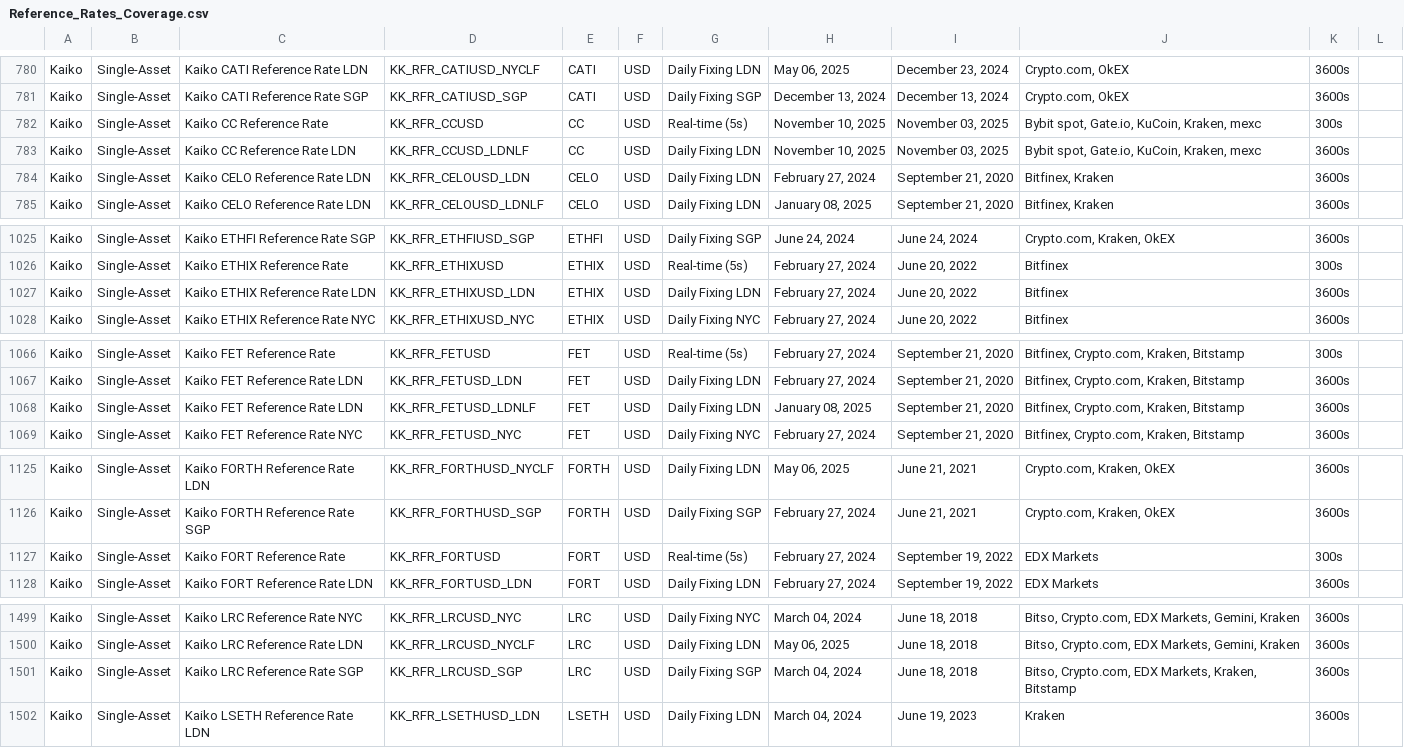
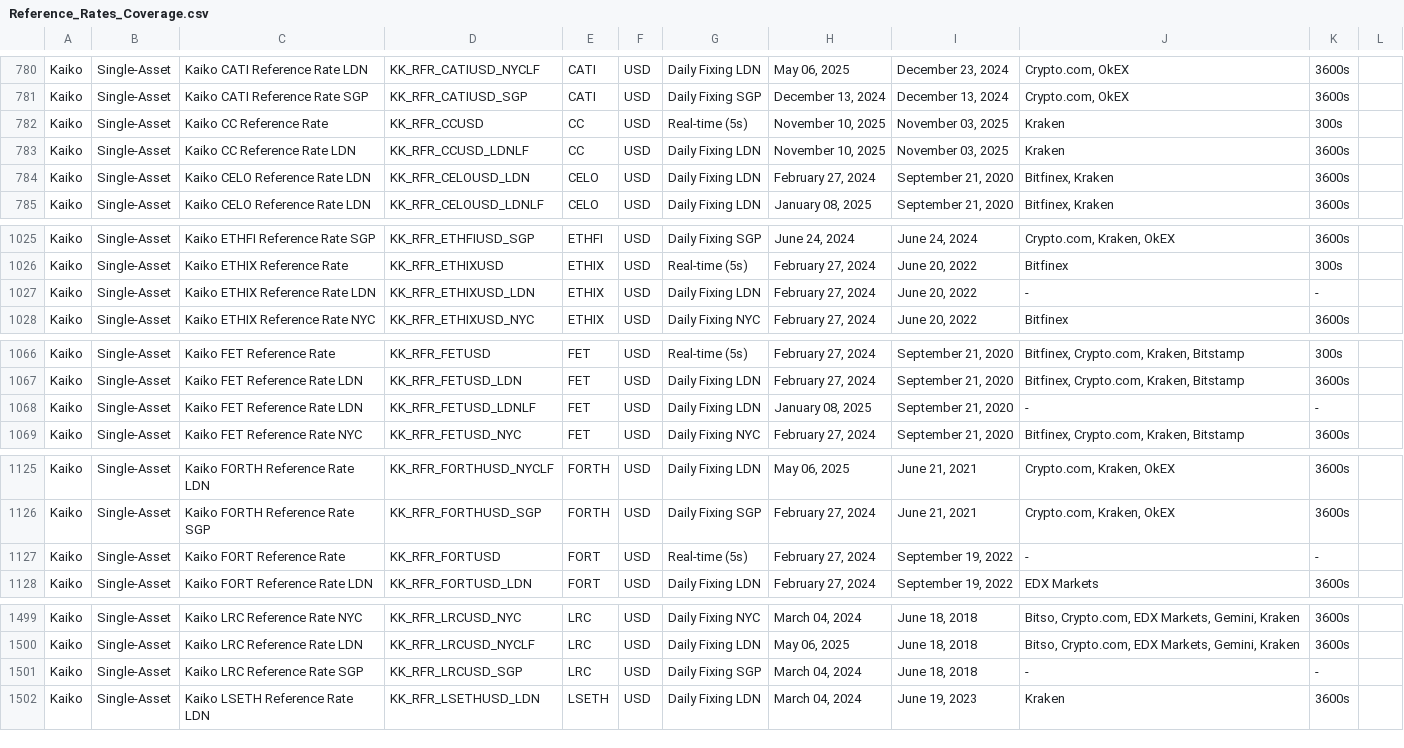
Before and after one commit to rdavill/kaiko_indices_coverage, a CSV file: Reference_Rates_Coverage.csv, drawn as a sheet; only a part is shown, gaps mark what is left out; the diff covers the shown part only.

```diff
--- a/Reference_Rates_Coverage.csv
+++ b/Reference_Rates_Coverage.csv
@@ -781,4 +781,4 @@ Kaiko,Single-Asset,Kaiko CATI Reference Rate LDN,KK_RFR_CATIUSD_NYCLF,CATI,USD,D
 Kaiko,Single-Asset,Kaiko CATI Reference Rate SGP,KK_RFR_CATIUSD_SGP,CATI,USD,Daily Fixing SGP,"December 13, 2024","December 13, 2024","Crypto.com, OkEX",3600s,
-Kaiko,Single-Asset,Kaiko CC Reference Rate ,KK_RFR_CCUSD,CC,USD,Real-time (5s),"November 10, 2025","November 03, 2025","Bybit spot, Gate.io, KuCoin, Kraken, mexc",300s,
-Kaiko,Single-Asset,Kaiko CC Reference Rate LDN,KK_RFR_CCUSD_LDNLF,CC,USD,Daily Fixing LDN,"November 10, 2025","November 03, 2025","Bybit spot, Gate.io, KuCoin, Kraken, mexc",3600s,
+Kaiko,Single-Asset,Kaiko CC Reference Rate ,KK_RFR_CCUSD,CC,USD,Real-time (5s),"November 10, 2025","November 03, 2025",Kraken,300s,
+Kaiko,Single-Asset,Kaiko CC Reference Rate LDN,KK_RFR_CCUSD_LDNLF,CC,USD,Daily Fixing LDN,"November 10, 2025","November 03, 2025",Kraken,3600s,
 Kaiko,Single-Asset,Kaiko CELO Reference Rate LDN,KK_RFR_CELOUSD_LDN,CELO,USD,Daily Fixing LDN,"February 27, 2024","September 21, 2020","Bitfinex, Kraken",3600s,
@@ -1026,3 +1026,3 @@ Kaiko,Single-Asset,Kaiko ETHFI Reference Rate SGP,KK_RFR_ETHFIUSD_SGP,ETHFI,USD,
 Kaiko,Single-Asset,Kaiko ETHIX Reference Rate ,KK_RFR_ETHIXUSD,ETHIX,USD,Real-time (5s),"February 27, 2024","June 20, 2022",Bitfinex,300s,
-Kaiko,Single-Asset,Kaiko ETHIX Reference Rate LDN,KK_RFR_ETHIXUSD_LDN,ETHIX,USD,Daily Fixing LDN,"February 27, 2024","June 20, 2022",Bitfinex,3600s,
+Kaiko,Single-Asset,Kaiko ETHIX Reference Rate LDN,KK_RFR_ETHIXUSD_LDN,ETHIX,USD,Daily Fixing LDN,"February 27, 2024","June 20, 2022",-,-,
 Kaiko,Single-Asset,Kaiko ETHIX Reference Rate NYC,KK_RFR_ETHIXUSD_NYC,ETHIX,USD,Daily Fixing NYC,"February 27, 2024","June 20, 2022",Bitfinex,3600s,
@@ -1067,3 +1067,3 @@ Kaiko,Single-Asset,Kaiko FET Reference Rate ,KK_RFR_FETUSD,FET,USD,Real-time (5s
 Kaiko,Single-Asset,Kaiko FET Reference Rate LDN,KK_RFR_FETUSD_LDN,FET,USD,Daily Fixing LDN,"February 27, 2024","September 21, 2020","Bitfinex, Crypto.com, Kraken, Bitstamp",3600s,
-Kaiko,Single-Asset,Kaiko FET Reference Rate LDN,KK_RFR_FETUSD_LDNLF,FET,USD,Daily Fixing LDN,"January 08, 2025","September 21, 2020","Bitfinex, Crypto.com, Kraken, Bitstamp",3600s,
+Kaiko,Single-Asset,Kaiko FET Reference Rate LDN,KK_RFR_FETUSD_LDNLF,FET,USD,Daily Fixing LDN,"January 08, 2025","September 21, 2020",-,-,
 Kaiko,Single-Asset,Kaiko FET Reference Rate NYC,KK_RFR_FETUSD_NYC,FET,USD,Daily Fixing NYC,"February 27, 2024","September 21, 2020","Bitfinex, Crypto.com, Kraken, Bitstamp",3600s,
@@ -1126,3 +1126,3 @@ Kaiko,Single-Asset,Kaiko FORTH Reference Rate LDN,KK_RFR_FORTHUSD_NYCLF,FORTH,US
 Kaiko,Single-Asset,Kaiko FORTH Reference Rate SGP,KK_RFR_FORTHUSD_SGP,FORTH,USD,Daily Fixing SGP,"February 27, 2024","June 21, 2021","Crypto.com, Kraken, OkEX",3600s,
-Kaiko,Single-Asset,Kaiko FORT Reference Rate ,KK_RFR_FORTUSD,FORT,USD,Real-time (5s),"February 27, 2024","September 19, 2022",EDX Markets,300s,
+Kaiko,Single-Asset,Kaiko FORT Reference Rate ,KK_RFR_FORTUSD,FORT,USD,Real-time (5s),"February 27, 2024","September 19, 2022",-,-,
 Kaiko,Single-Asset,Kaiko FORT Reference Rate LDN,KK_RFR_FORTUSD_LDN,FORT,USD,Daily Fixing LDN,"February 27, 2024","September 19, 2022",EDX Markets,3600s,
@@ -1500,3 +1500,3 @@ Kaiko,Single-Asset,Kaiko LRC Reference Rate NYC,KK_RFR_LRCUSD_NYC,LRC,USD,Daily
 Kaiko,Single-Asset,Kaiko LRC Reference Rate LDN,KK_RFR_LRCUSD_NYCLF,LRC,USD,Daily Fixing LDN,"May 06, 2025","June 18, 2018","Bitso, Crypto.com, EDX Markets, Gemini, Kraken",3600s,
-Kaiko,Single-Asset,Kaiko LRC Reference Rate SGP,KK_RFR_LRCUSD_SGP,LRC,USD,Daily Fixing SGP,"March 04, 2024","June 18, 2018","Bitso, Crypto.com, EDX Markets, Kraken, Bitstamp",3600s,
+Kaiko,Single-Asset,Kaiko LRC Reference Rate SGP,KK_RFR_LRCUSD_SGP,LRC,USD,Daily Fixing SGP,"March 04, 2024","June 18, 2018",-,-,
 Kaiko,Single-Asset,Kaiko LSETH Reference Rate LDN,KK_RFR_LSETHUSD_LDN,LSETH,USD,Daily Fixing LDN,"March 04, 2024","June 19, 2023",Kraken,3600s,
```
Also changed, not shown: 10 edited cells elsewhere in this file.
